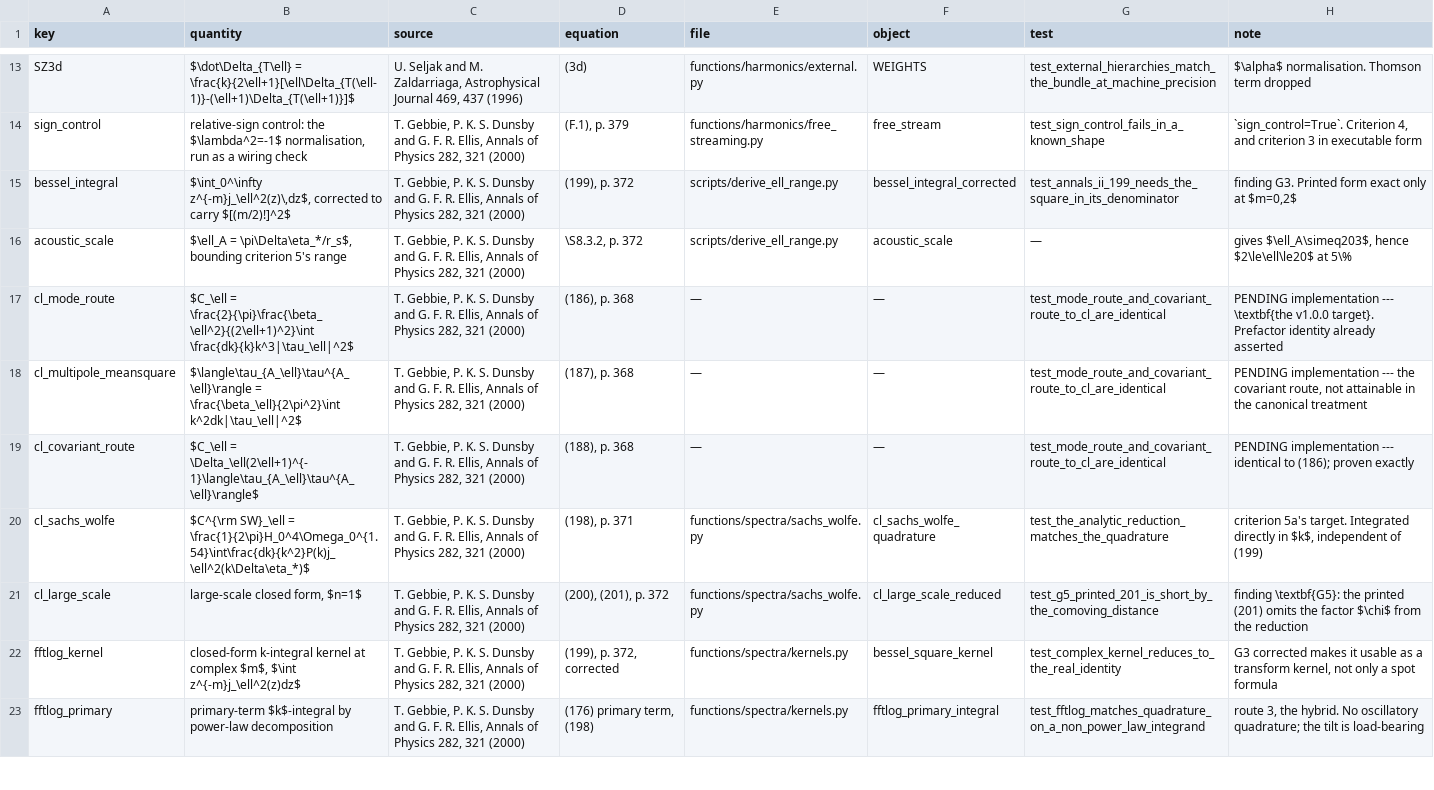
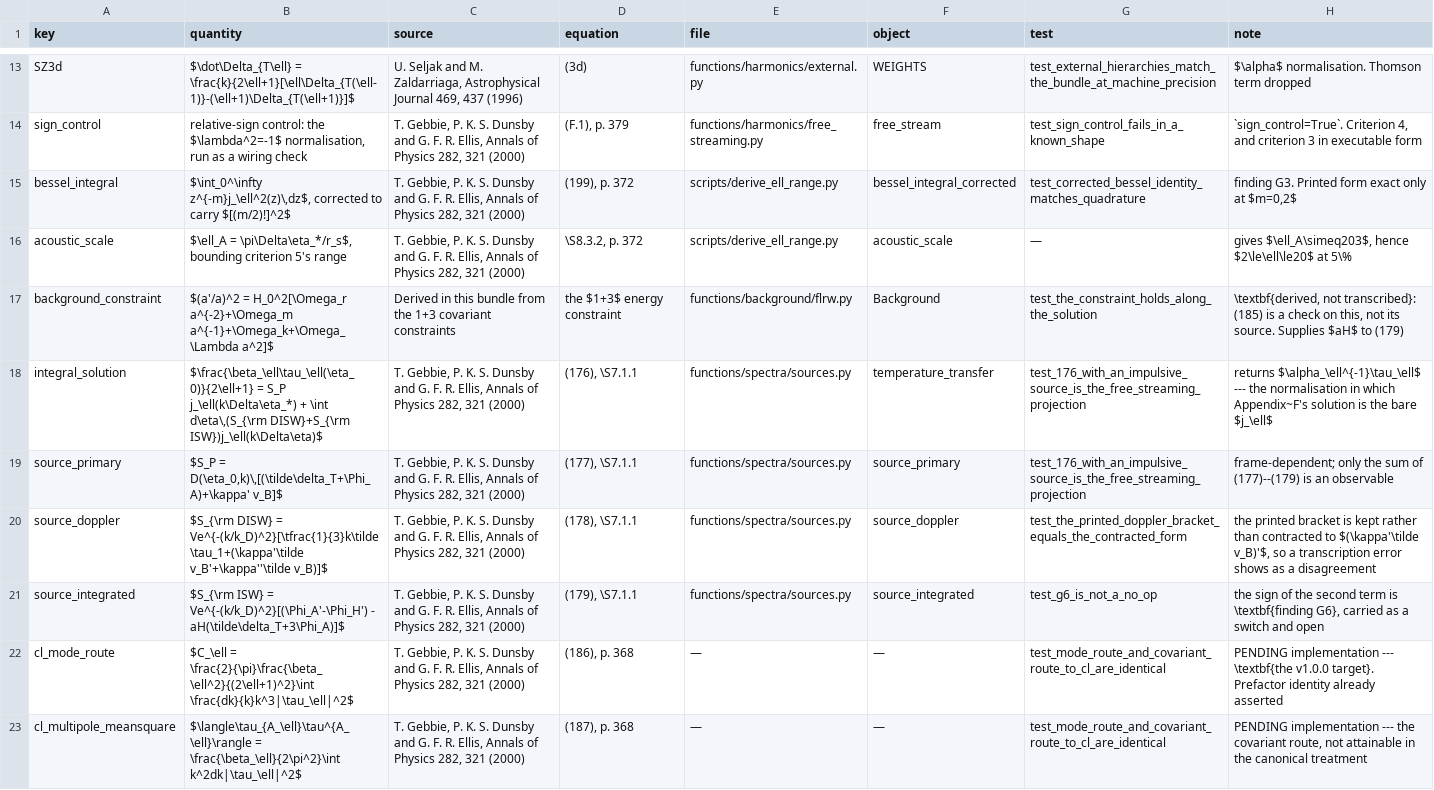
Before and after one commit to timgebbie/frame-covariant-cmb-reproducibility, a CSV file: tables/equations-v1.0.0.csv, drawn as a sheet; only a part is shown, gaps mark what is left out; the shorter side is filled out with more unchanged rows.

Commit message:
Sources (176)-(179), derived background, G6, model/frame separation

```diff
--- a/tables/equations-v1.0.0.csv
+++ b/tables/equations-v1.0.0.csv
@@ -14,4 +14,9 @@ SZ3d,$\dot\Delta_{T\ell} = \frac{k}{2\ell+1}[\ell\Delta_{T(\ell-1)}-(\ell+1)\Del
 sign_control,"relative-sign control: the $\lambda^2=-1$ normalisation, run as a wiring check","T. Gebbie, P. K. S. Dunsby and G. F. R. Ellis, Annals of Physics 282, 321 (2000)","(F.1), p. 379",functions/harmonics/free_streaming.py,free_stream,test_sign_control_fails_in_a_known_shape,"`sign_control=True`. Criterion 4, and criterion 3 in executable form"
-bessel_integral,"$\int_0^\infty z^{-m}j_\ell^2(z)\,dz$, corrected to carry $[(m/2)!]^2$","T. Gebbie, P. K. S. Dunsby and G. F. R. Ellis, Annals of Physics 282, 321 (2000)","(199), p. 372",scripts/derive_ell_range.py,bessel_integral_corrected,test_annals_ii_199_needs_the_square_in_its_denominator,"finding G3. Printed form exact only at $m=0,2$"
+bessel_integral,"$\int_0^\infty z^{-m}j_\ell^2(z)\,dz$, corrected to carry $[(m/2)!]^2$","T. Gebbie, P. K. S. Dunsby and G. F. R. Ellis, Annals of Physics 282, 321 (2000)","(199), p. 372",scripts/derive_ell_range.py,bessel_integral_corrected,test_corrected_bessel_identity_matches_quadrature,"finding G3. Printed form exact only at $m=0,2$"
 acoustic_scale,"$\ell_A = \pi\Delta\eta_*/r_s$, bounding criterion 5's range","T. Gebbie, P. K. S. Dunsby and G. F. R. Ellis, Annals of Physics 282, 321 (2000)","\S8.3.2, p. 372",scripts/derive_ell_range.py,acoustic_scale,—,"gives $\ell_A\simeq203$, hence $2\le\ell\le20$ at 5\%"
+background_constraint,$(a'/a)^2 = H_0^2[\Omega_r a^{-2}+\Omega_m a^{-1}+\Omega_k+\Omega_\Lambda a^2]$,Derived in this bundle from the 1+3 covariant constraints,the $1+3$ energy constraint,functions/background/flrw.py,Background,test_the_constraint_holds_along_the_solution,"\textbf{derived, not transcribed}: (185) is a check on this, not its source. Supplies $aH$ to (179)"
+integral_solution,"$\frac{\beta_\ell\tau_\ell(\eta_0)}{2\ell+1} = S_P j_\ell(k\Delta\eta_*) + \int d\eta\,(S_{\rm DISW}+S_{\rm ISW})j_\ell(k\Delta\eta)$","T. Gebbie, P. K. S. Dunsby and G. F. R. Ellis, Annals of Physics 282, 321 (2000)","(176), \S7.1.1",functions/spectra/sources.py,temperature_transfer,test_176_with_an_impulsive_source_is_the_free_streaming_projection,returns $\alpha_\ell^{-1}\tau_\ell$ --- the normalisation in which Appendix~F's solution is the bare $j_\ell$
+source_primary,"$S_P = D(\eta_0,k)\,[(\tilde\delta_T+\Phi_A)+\kappa' v_B]$","T. Gebbie, P. K. S. Dunsby and G. F. R. Ellis, Annals of Physics 282, 321 (2000)","(177), \S7.1.1",functions/spectra/sources.py,source_primary,test_176_with_an_impulsive_source_is_the_free_streaming_projection,frame-dependent; only the sum of (177)--(179) is an observable
+source_doppler,$S_{\rm DISW} = Ve^{-(k/k_D)^2}[\tfrac{1}{3}k\tilde\tau_1+(\kappa'\tilde v_B'+\kappa''\tilde v_B)]$,"T. Gebbie, P. K. S. Dunsby and G. F. R. Ellis, Annals of Physics 282, 321 (2000)","(178), \S7.1.1",functions/spectra/sources.py,source_doppler,test_the_printed_doppler_bracket_equals_the_contracted_form,"the printed bracket is kept rather than contracted to $(\kappa'\tilde v_B)'$, so a transcription error shows as a disagreement"
+source_integrated,$S_{\rm ISW} = Ve^{-(k/k_D)^2}[(\Phi_A'-\Phi_H') - aH(\tilde\delta_T+3\Phi_A)]$,"T. Gebbie, P. K. S. Dunsby and G. F. R. Ellis, Annals of Physics 282, 321 (2000)","(179), \S7.1.1",functions/spectra/sources.py,source_integrated,test_g6_is_not_a_no_op,"the sign of the second term is \textbf{finding G6}, carried as a switch and open"
 cl_mode_route,$C_\ell = \frac{2}{\pi}\frac{\beta_\ell^2}{(2\ell+1)^2}\int \frac{dk}{k}k^3|\tau_\ell|^2$,"T. Gebbie, P. K. S. Dunsby and G. F. R. Ellis, Annals of Physics 282, 321 (2000)","(186), p. 368",—,—,test_mode_route_and_covariant_route_to_cl_are_identical,PENDING implementation --- \textbf{the v1.0.0 target}. Prefactor identity already asserted
```
Also changed, not shown: tables/notation-v1.0.0.csv, 20 other files.
